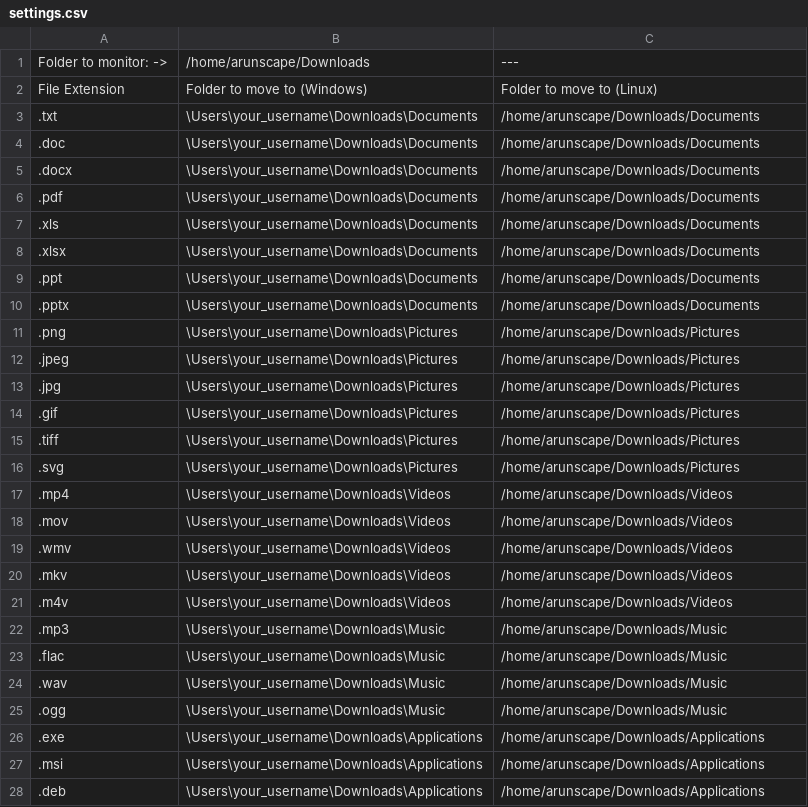
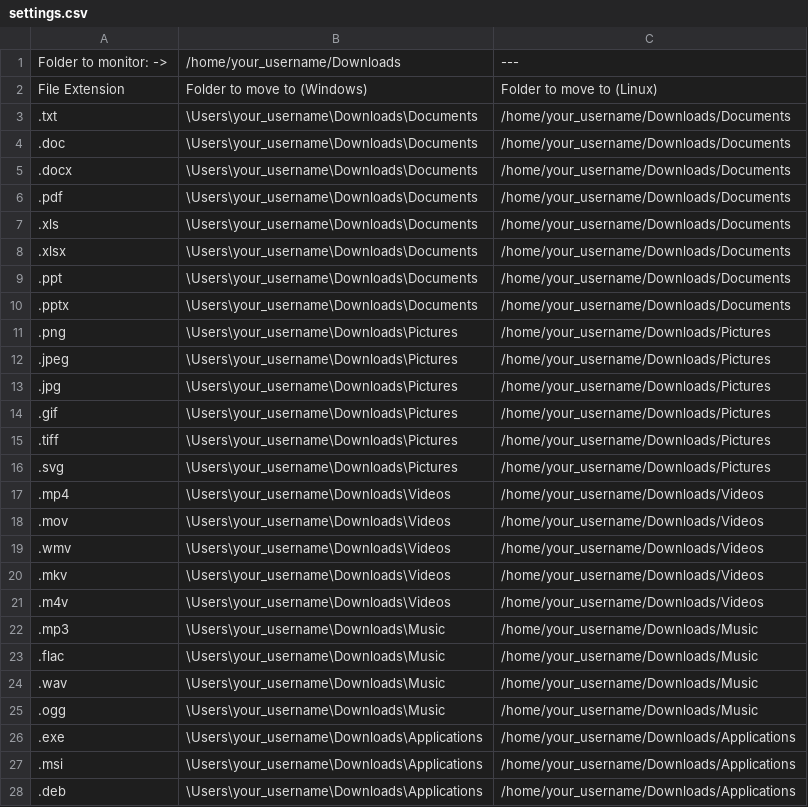
Before and after one commit to Arunscape/File_sorter, a CSV file: settings.csv, drawn as a sheet; only a part is shown; the diff covers the shown part only.

```diff
--- a/settings.csv
+++ b/settings.csv
@@ -1,28 +1,28 @@
-Folder to monitor: ->,/home/arunscape/Downloads,---
+Folder to monitor: ->,/home/your_username/Downloads,---
 File Extension,Folder to move to (Windows),Folder to move to (Linux)
-.txt,\Users\your_username\Downloads\Documents,/home/arunscape/Downloads/Documents
-.doc,\Users\your_username\Downloads\Documents,/home/arunscape/Downloads/Documents
-.docx,\Users\your_username\Downloads\Documents,/home/arunscape/Downloads/Documents
-.pdf,\Users\your_username\Downloads\Documents,/home/arunscape/Downloads/Documents
-.xls,\Users\your_username\Downloads\Documents,/home/arunscape/Downloads/Documents
-.xlsx,\Users\your_username\Downloads\Documents,/home/arunscape/Downloads/Documents
-.ppt,\Users\your_username\Downloads\Documents,/home/arunscape/Downloads/Documents
-.pptx,\Users\your_username\Downloads\Documents,/home/arunscape/Downloads/Documents
-.png,\Users\your_username\Downloads\Pictures,/home/arunscape/Downloads/Pictures
-.jpeg,\Users\your_username\Downloads\Pictures,/home/arunscape/Downloads/Pictures
-.jpg,\Users\your_username\Downloads\Pictures,/home/arunscape/Downloads/Pictures
-.gif,\Users\your_username\Downloads\Pictures,/home/arunscape/Downloads/Pictures
-.tiff,\Users\your_username\Downloads\Pictures,/home/arunscape/Downloads/Pictures
-.svg,\Users\your_username\Downloads\Pictures,/home/arunscape/Downloads/Pictures
-.mp4,\Users\your_username\Downloads\Videos,/home/arunscape/Downloads/Videos
-.mov,\Users\your_username\Downloads\Videos,/home/arunscape/Downloads/Videos
-.wmv,\Users\your_username\Downloads\Videos,/home/arunscape/Downloads/Videos
-.mkv,\Users\your_username\Downloads\Videos,/home/arunscape/Downloads/Videos
-.m4v,\Users\your_username\Downloads\Videos,/home/arunscape/Downloads/Videos
-.mp3,\Users\your_username\Downloads\Music,/home/arunscape/Downloads/Music
-.flac,\Users\your_username\Downloads\Music,/home/arunscape/Downloads/Music
-.wav,\Users\your_username\Downloads\Music,/home/arunscape/Downloads/Music
-.ogg,\Users\your_username\Downloads\Music,/home/arunscape/Downloads/Music
-.exe,\Users\your_username\Downloads\Applications,/home/arunscape/Downloads/Applications
-.msi,\Users\your_username\Downloads\Applications,/home/arunscape/Downloads/Applications
-.deb,\Users\your_username\Downloads\Applications,/home/arunscape/Downloads/Applications
+.txt,\Users\your_username\Downloads\Documents,/home/your_username/Downloads/Documents
+.doc,\Users\your_username\Downloads\Documents,/home/your_username/Downloads/Documents
+.docx,\Users\your_username\Downloads\Documents,/home/your_username/Downloads/Documents
+.pdf,\Users\your_username\Downloads\Documents,/home/your_username/Downloads/Documents
+.xls,\Users\your_username\Downloads\Documents,/home/your_username/Downloads/Documents
+.xlsx,\Users\your_username\Downloads\Documents,/home/your_username/Downloads/Documents
+.ppt,\Users\your_username\Downloads\Documents,/home/your_username/Downloads/Documents
+.pptx,\Users\your_username\Downloads\Documents,/home/your_username/Downloads/Documents
+.png,\Users\your_username\Downloads\Pictures,/home/your_username/Downloads/Pictures
+.jpeg,\Users\your_username\Downloads\Pictures,/home/your_username/Downloads/Pictures
+.jpg,\Users\your_username\Downloads\Pictures,/home/your_username/Downloads/Pictures
+.gif,\Users\your_username\Downloads\Pictures,/home/your_username/Downloads/Pictures
+.tiff,\Users\your_username\Downloads\Pictures,/home/your_username/Downloads/Pictures
+.svg,\Users\your_username\Downloads\Pictures,/home/your_username/Downloads/Pictures
+.mp4,\Users\your_username\Downloads\Videos,/home/your_username/Downloads/Videos
+.mov,\Users\your_username\Downloads\Videos,/home/your_username/Downloads/Videos
+.wmv,\Users\your_username\Downloads\Videos,/home/your_username/Downloads/Videos
+.mkv,\Users\your_username\Downloads\Videos,/home/your_username/Downloads/Videos
+.m4v,\Users\your_username\Downloads\Videos,/home/your_username/Downloads/Videos
+.mp3,\Users\your_username\Downloads\Music,/home/your_username/Downloads/Music
+.flac,\Users\your_username\Downloads\Music,/home/your_username/Downloads/Music
+.wav,\Users\your_username\Downloads\Music,/home/your_username/Downloads/Music
+.ogg,\Users\your_username\Downloads\Music,/home/your_username/Downloads/Music
+.exe,\Users\your_username\Downloads\Applications,/home/your_username/Downloads/Applications
+.msi,\Users\your_username\Downloads\Applications,/home/your_username/Downloads/Applications
+.deb,\Users\your_username\Downloads\Applications,/home/your_username/Downloads/Applications
```
Also changed, not shown: 16 edited cells elsewhere in this file, 1 other file.
